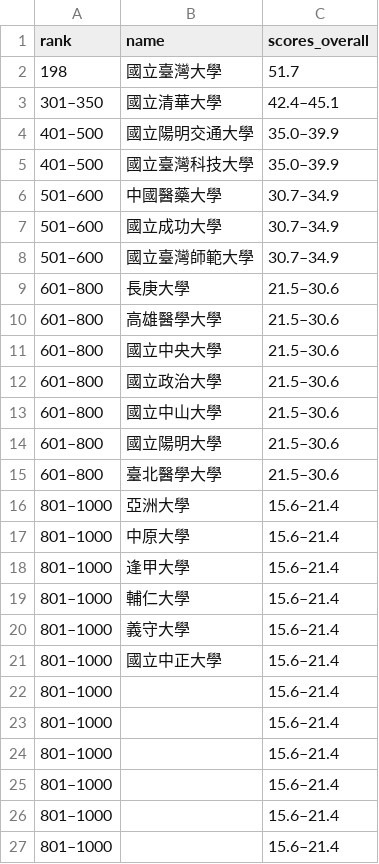
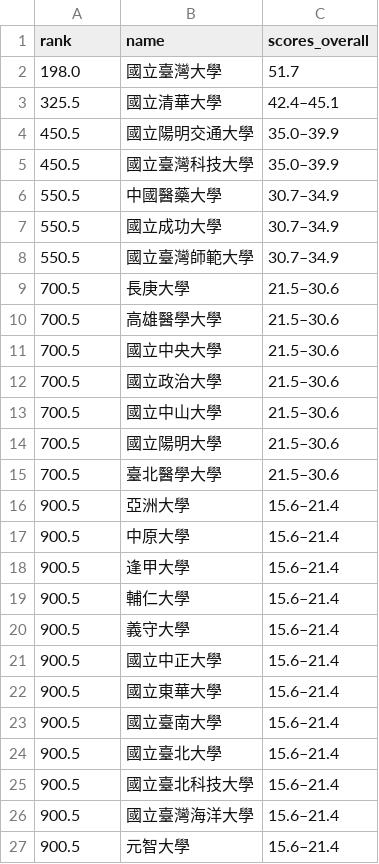
Before and after one commit to nocodenolife3742/Data-Programming-Final-Report, a CSV file: data/107_taiwan_ranking.csv, drawn as a sheet.

```diff
--- a/data/107_taiwan_ranking.csv
+++ b/data/107_taiwan_ranking.csv
@@ -1,27 +1,27 @@
 rank,name,scores_overall
-198,國立臺灣大學,51.7
-301–350,國立清華大學,42.4–45.1
-401–500,國立陽明交通大學,35.0–39.9
-401–500,國立臺灣科技大學,35.0–39.9
-501–600,中國醫藥大學,30.7–34.9
-501–600,國立成功大學,30.7–34.9
-501–600,國立臺灣師範大學,30.7–34.9
-601–800,長庚大學,21.5–30.6
-601–800,高雄醫學大學,21.5–30.6
-601–800,國立中央大學,21.5–30.6
-601–800,國立政治大學,21.5–30.6
-601–800,國立中山大學,21.5–30.6
-601–800,國立陽明大學,21.5–30.6
-601–800,臺北醫學大學,21.5–30.6
-801–1000,亞洲大學,15.6–21.4
-801–1000,中原大學,15.6–21.4
-801–1000,逢甲大學,15.6–21.4
-801–1000,輔仁大學,15.6–21.4
-801–1000,義守大學,15.6–21.4
-801–1000,國立中正大學,15.6–21.4
-801–1000,,15.6–21.4
-801–1000,,15.6–21.4
-801–1000,,15.6–21.4
-801–1000,,15.6–21.4
-801–1000,,15.6–21.4
-801–1000,,15.6–21.4
+198.0,國立臺灣大學,51.7
+325.5,國立清華大學,42.4–45.1
+450.5,國立陽明交通大學,35.0–39.9
+450.5,國立臺灣科技大學,35.0–39.9
+550.5,中國醫藥大學,30.7–34.9
+550.5,國立成功大學,30.7–34.9
+550.5,國立臺灣師範大學,30.7–34.9
+700.5,長庚大學,21.5–30.6
+700.5,高雄醫學大學,21.5–30.6
+700.5,國立中央大學,21.5–30.6
+700.5,國立政治大學,21.5–30.6
+700.5,國立中山大學,21.5–30.6
+700.5,國立陽明大學,21.5–30.6
+700.5,臺北醫學大學,21.5–30.6
+900.5,亞洲大學,15.6–21.4
+900.5,中原大學,15.6–21.4
+900.5,逢甲大學,15.6–21.4
+900.5,輔仁大學,15.6–21.4
+900.5,義守大學,15.6–21.4
+900.5,國立中正大學,15.6–21.4
+900.5,國立東華大學,15.6–21.4
+900.5,國立臺南大學,15.6–21.4
+900.5,國立臺北大學,15.6–21.4
+900.5,國立臺北科技大學,15.6–21.4
+900.5,國立臺灣海洋大學,15.6–21.4
+900.5,元智大學,15.6–21.4
```
Also changed, not shown: data/106_taiwan_ranking.csv, data/108_taiwan_ranking.csv, 5 other files.
